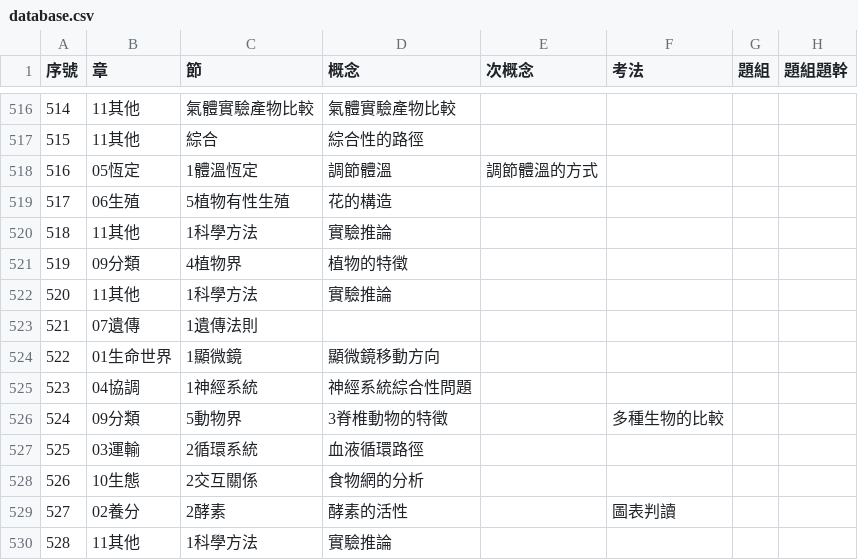
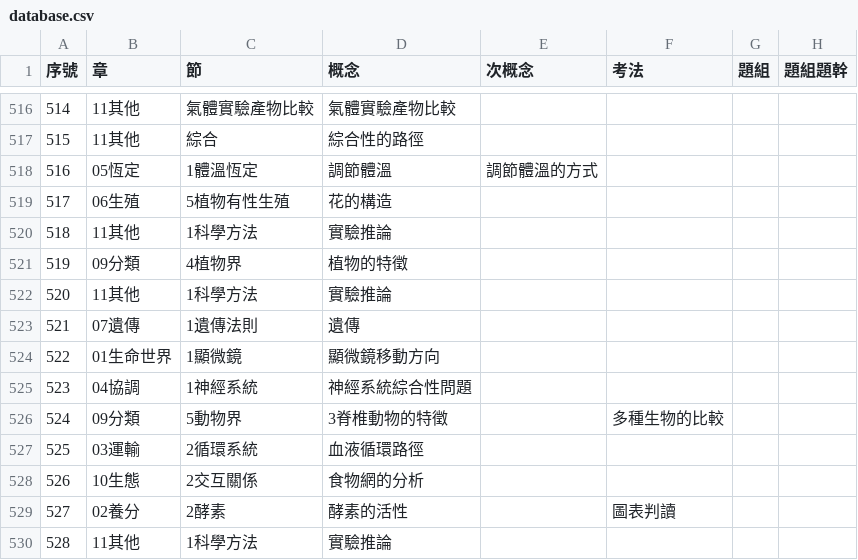
Before and after one commit to ChihHsiangChien/question_database, a CSV file: data/database.csv, drawn as a sheet; only a part is shown, gaps mark what is left out; the diff covers the shown part only; the diff names each change by its address in the sheet, - before the commit and + after, or states it on an @@ line.

```diff
--- a/data/database.csv
+++ b/data/database.csv
-D523 (概念): (empty)
+D523 (概念): 遺傳
```
Also changed, not shown: 14 edited cells elsewhere in this file, 1 other file.
